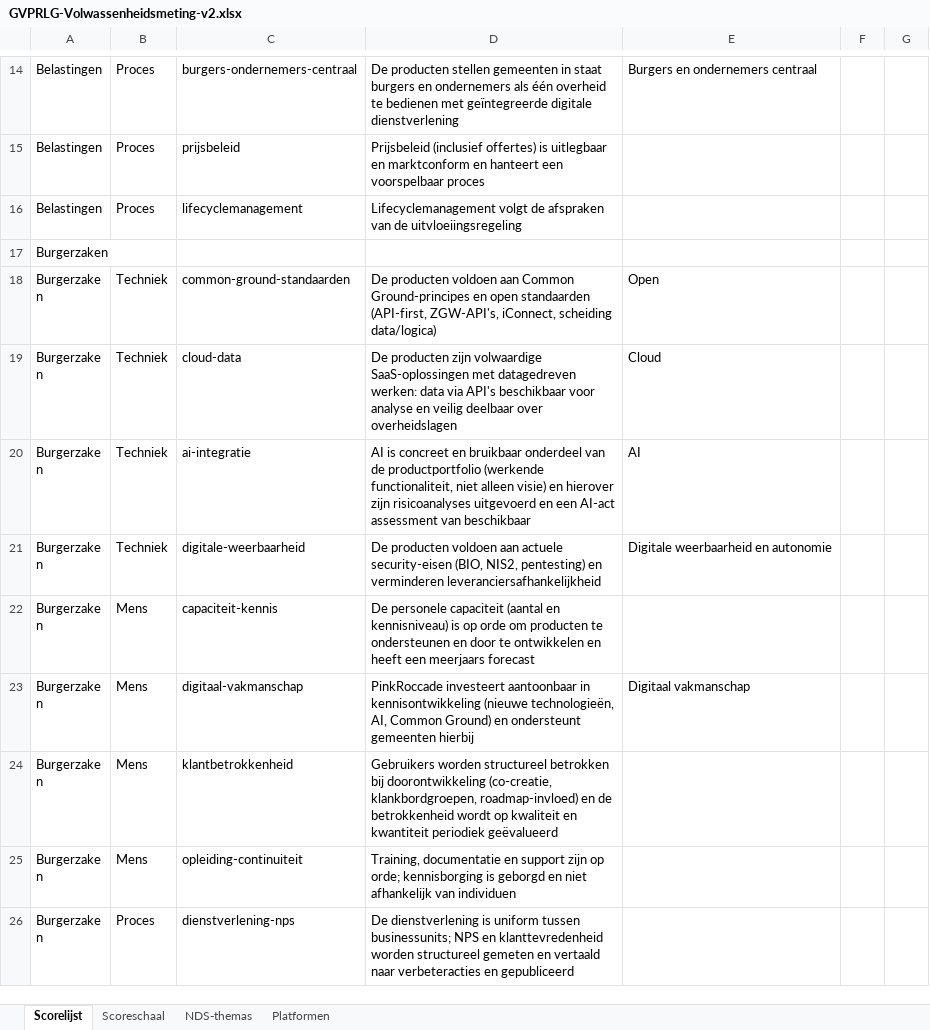
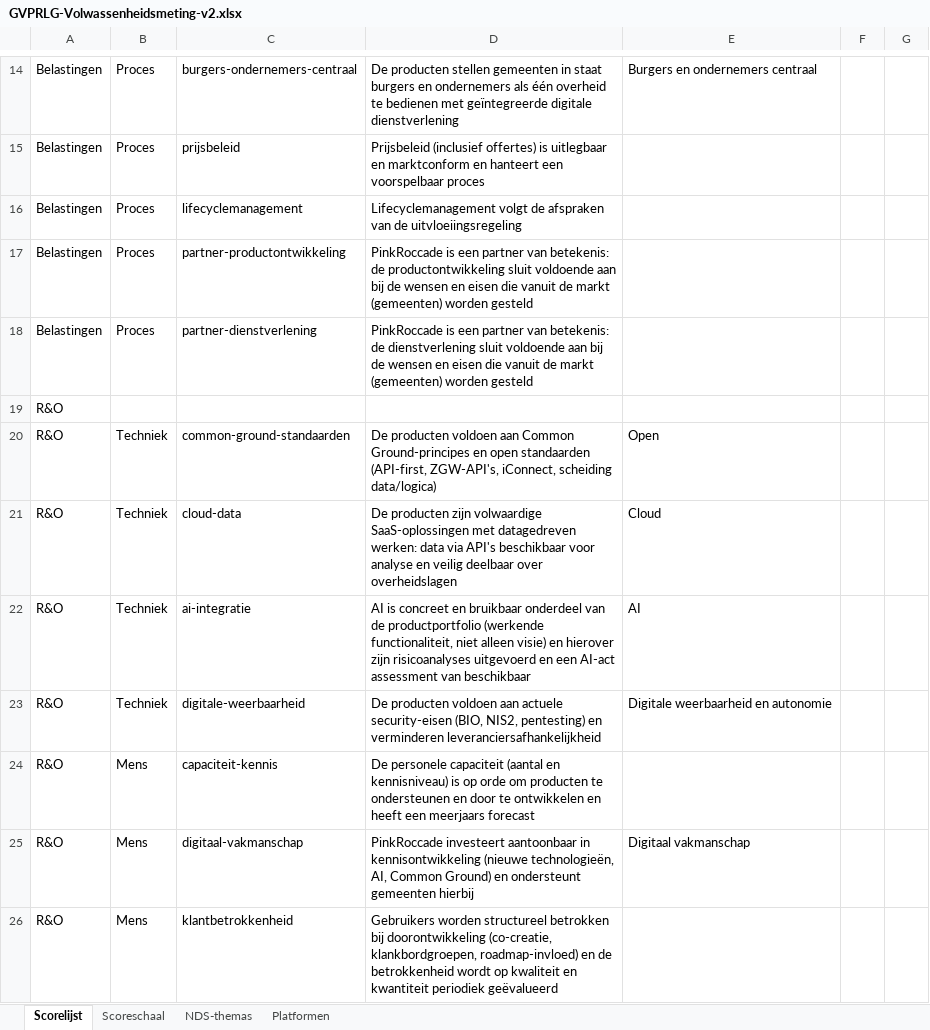
Before and after one commit to rwrw01/GVPRLG-stuurinstrument, an Excel workbook: GVPRLG-Volwassenheidsmeting-v2.xlsx, sheet Scorelijst, drawn as a sheet; only a part is shown, gaps mark what is left out; the shorter side is filled out with more unchanged rows; values as stored, in another font and other column widths than the file's, no borders; the diff covers the shown part only; the diff names each change by its address in the sheet, - before the commit and + after, or states it on an @@ line.

Commit message:
feat: split belastingen into R&O, add opmerking fields and CMMI-aligned schaal
- Split "Belastingen" platform into "belastingen" and "ro" (R&O)
- Add per-question opmerking (toelichting) textarea and a general
  toelichting field per platform-meting, wired into the invulformulier
- Align 1-5 schaal labels/descriptions with CMMI (Initial to Optimizing)
  and show a visible legend on the invulformulier
- Add two proces-vragen on being a "partner van betekenis" for
  productontwikkeling and dienstverlening
- Escape user-controlled text in renderInvullen to prevent stored XSS
  via imported data
- Deduplicate CONFIG: generate-xlsx.cjs -> generate-xlsx.mjs importing
  from js/config.js instead of a hand-copied duplicate
- Update Playwright suite for the new platform/question counts and add
  coverage for the schaal legend and opmerking persistence

```diff
--- a/GVPRLG-Volwassenheidsmeting-v2.xlsx (sheet Scorelijst)
+++ b/GVPRLG-Volwassenheidsmeting-v2.xlsx (sheet Scorelijst)
+row 17: Belastingen | Proces | partner-productontwikkeling | PinkRoccade is een partner van betekenis: de productontwikkeling sluit voldoende aan bij de wensen en eisen die vanuit de markt (gemeenten) worden gesteld
+row 18: Belastingen | Proces | partner-dienstverlening | PinkRoccade is een partner van betekenis: de dienstverlening sluit voldoende aan bij de wensen en eisen die vanuit de markt (gemeenten) worden gesteld
+row 19: R&O
+row 20: R&O | Techniek | common-ground-standaarden | De producten voldoen aan Common Ground-principes en open standaarden (API-first, ZGW-API's, iConnect, scheiding data/logica) | Open
+row 21: R&O | Techniek | cloud-data | De producten zijn volwaardige SaaS-oplossingen met datagedreven werken: data via API's beschikbaar voor analyse en veilig deelbaar over overheidslagen | Cloud
+row 22: R&O | Techniek | ai-integratie | AI is concreet en bruikbaar onderdeel van de productportfolio (werkende functionaliteit, niet alleen visie) en hierover zijn risicoanalyses uitgevoerd en een AI-act assessment van beschikbaar | AI
+row 23: R&O | Techniek | digitale-weerbaarheid | De producten voldoen aan actuele security-eisen (BIO, NIS2, pentesting) en verminderen leveranciersafhankelijkheid | Digitale weerbaarheid en autonomie
+row 24: R&O | Mens | capaciteit-kennis | De personele capaciteit (aantal en kennisniveau) is op orde om producten te ondersteunen en door te ontwikkelen en heeft een meerjaars forecast
+row 25: R&O | Mens | digitaal-vakmanschap | PinkRoccade investeert aantoonbaar in kennisontwikkeling (nieuwe technologieën, AI, Common Ground) en ondersteunt gemeenten hierbij | Digitaal vakmanschap
+row 26: R&O | Mens | klantbetrokkenheid | Gebruikers worden structureel betrokken bij doorontwikkeling (co-creatie, klankbordgroepen, roadmap-invloed) en de betrokkenheid wordt op kwaliteit en kwantiteit periodiek geëvalueerd
```
Also changed, not shown: 15 added rows elsewhere in this sheet, sheet Scoreschaal, sheet Platformen, 8 other files.
